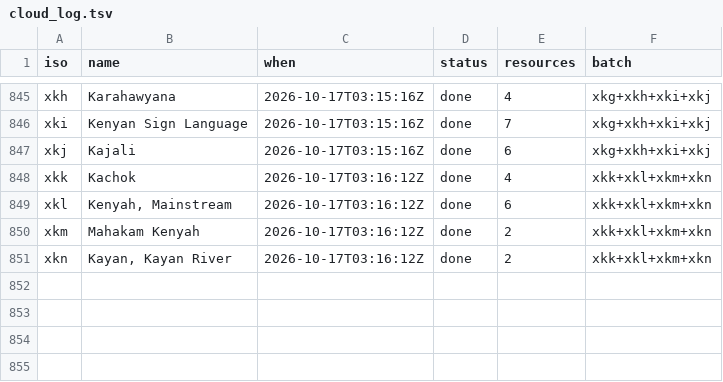
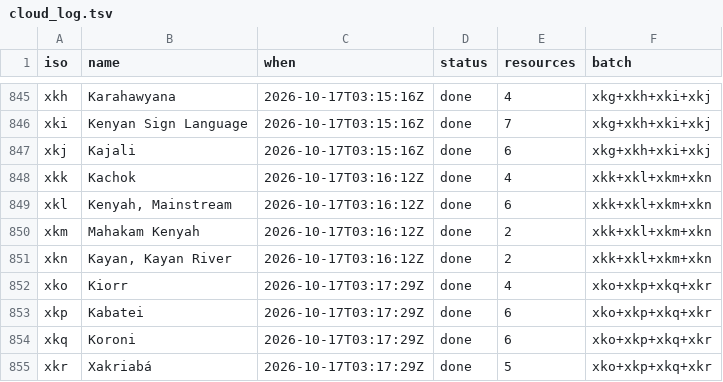
Before and after one commit to kornai/k12, a TSV file: plan/cloud_log.tsv, drawn as a sheet; only a part is shown, gaps mark what is left out; the diff names each change by its address in the sheet, - before the commit and + after, or states it on an @@ line.

```diff
--- a/plan/cloud_log.tsv
+++ b/plan/cloud_log.tsv
+row 852: xko | Kiorr | 2026-10-17T03:17:29Z | done | 4 | xko+xkp+xkq+xkr
+row 853: xkp | Kabatei | 2026-10-17T03:17:29Z | done | 6 | xko+xkp+xkq+xkr
+row 854: xkq | Koroni | 2026-10-17T03:17:29Z | done | 6 | xko+xkp+xkq+xkr
+row 855: xkr | Xakriabá | 2026-10-17T03:17:29Z | done | 5 | xko+xkp+xkq+xkr
```
Also changed, not shown: 16 other files.
